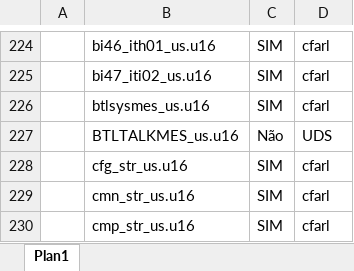
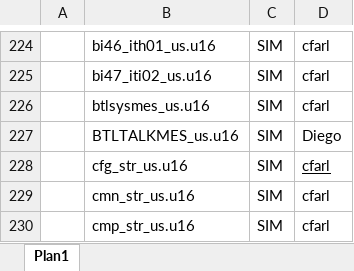
Before and after one commit to cfarl/traducao-blue-dragon-xbox360, an Excel workbook: arquivos-tradutor.xlsx, sheet Plan1, drawn as a sheet; only a part is shown, gaps mark what is left out; values as stored, in another font and other column widths than the file's, no borders; conditional formats not drawn; the diff names each change by its address in the sheet, - before the commit and + after, or states it on an @@ line.

```diff
--- a/arquivos-tradutor.xlsx (sheet Plan1)
+++ b/arquivos-tradutor.xlsx (sheet Plan1)
-C227: Não
+C227: SIM
-D227: UDS
+D227: Diego
-D228 underline: off
+D228 underline: on
```
Also changed, not shown: 1 other file.
